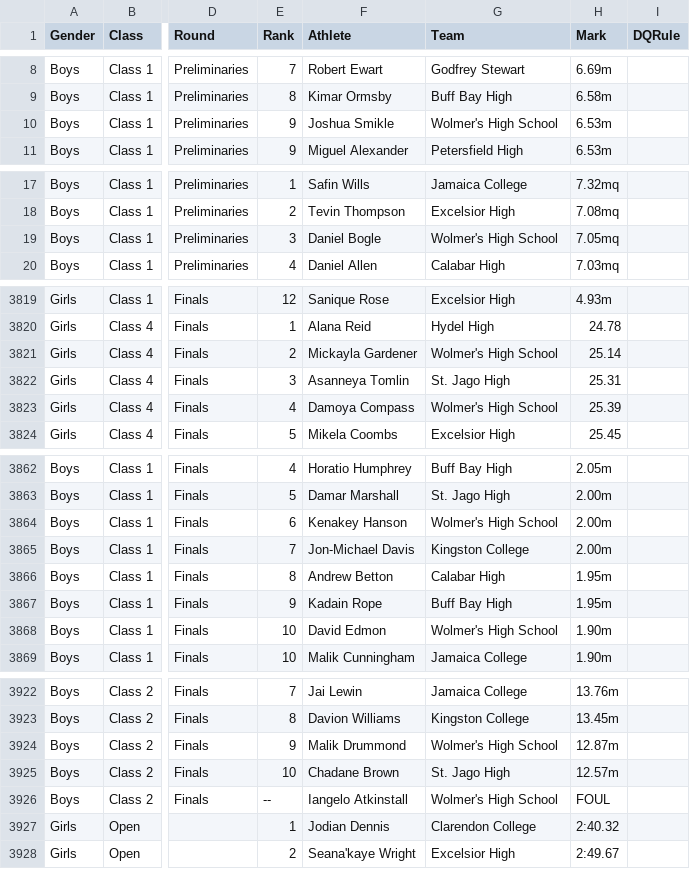
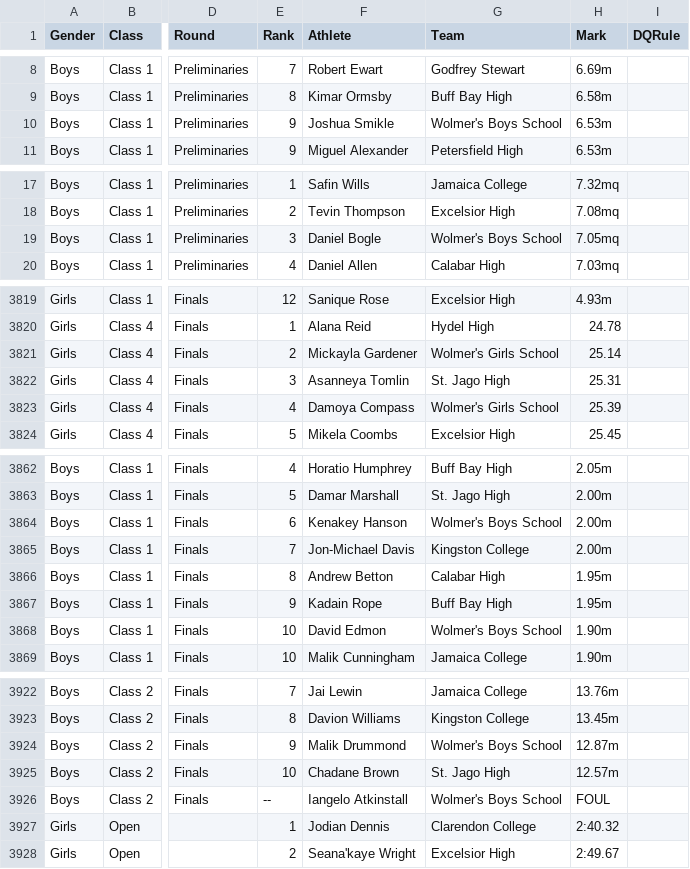
Before and after one commit to dgunning/champs, a CSV file: data/2018/Champs2018.csv, drawn as a sheet; only a part is shown, gaps mark what is left out; the diff covers the shown part only; the diff names each change by its address in the sheet, - before the commit and + after, or states it on an @@ line.

Commit message:
Changed names of Wolmers to Boys and Girls schools

```diff
--- a/data/2018/Champs2018.csv
+++ b/data/2018/Champs2018.csv
-G10 (Team): Wolmer's High School
+G10 (Team): Wolmer's Boys School
-G19 (Team): Wolmer's High School
+G19 (Team): Wolmer's Boys School
-G3821 (Team): Wolmer's High School
+G3821 (Team): Wolmer's Girls School
-G3823 (Team): Wolmer's High School
+G3823 (Team): Wolmer's Girls School
-G3864 (Team): Wolmer's High School
+G3864 (Team): Wolmer's Boys School
-G3868 (Team): Wolmer's High School
+G3868 (Team): Wolmer's Boys School
-G3924 (Team): Wolmer's High School
+G3924 (Team): Wolmer's Boys School
-G3926 (Team): Wolmer's High School
+G3926 (Team): Wolmer's Boys School
```
Also changed, not shown: 151 edited cells elsewhere in this file, data/2018/BoysScoreboard.csv, data/2018/GirlsScoreboard.csv.
